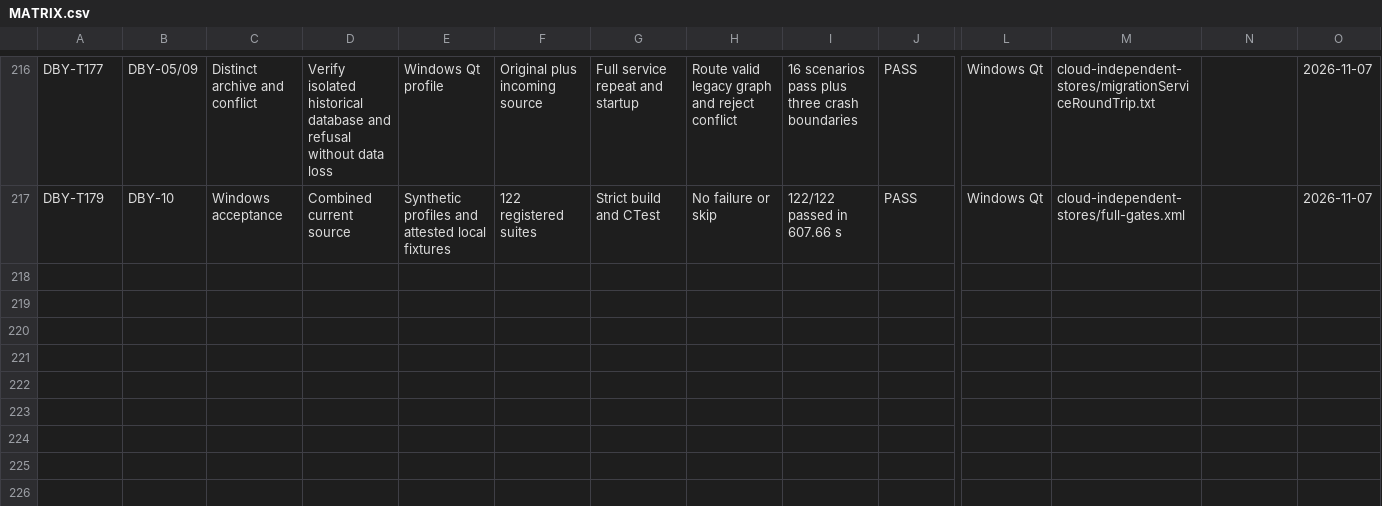
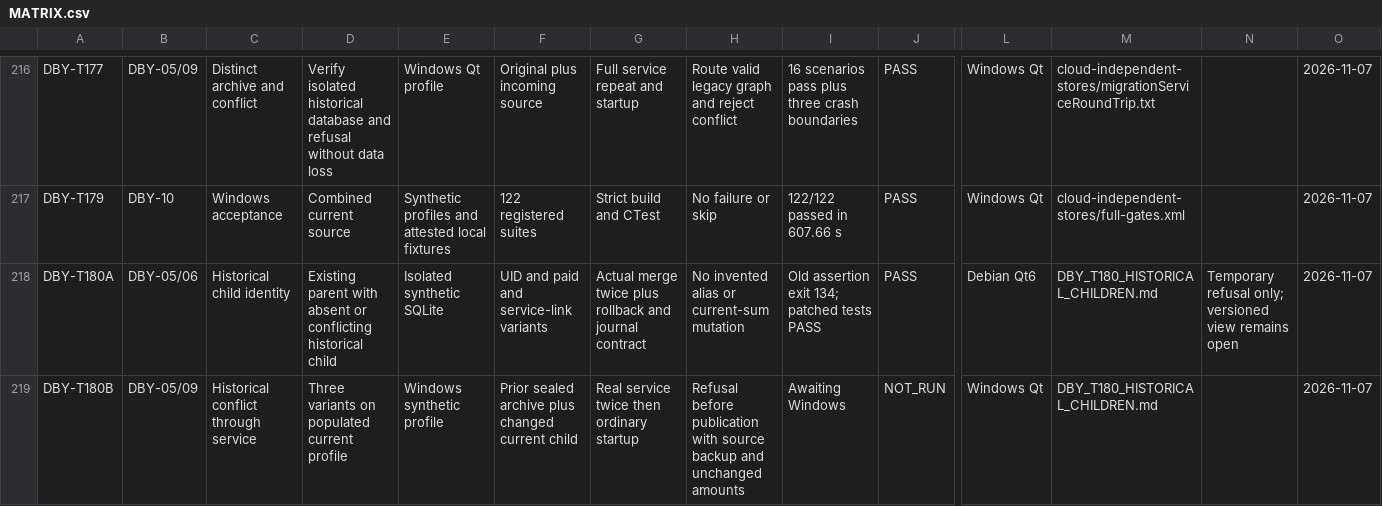
Before and after one commit to nikolaypishchik-cloud/CarServicePointG, a CSV file: docs/reliability/MATRIX.csv, drawn as a sheet; only a part is shown, gaps mark what is left out; rows hold the shown columns only; the diff names each change by its address in the sheet, - before the commit and + after, or states it on an @@ line.

Commit message:
Require a decision for unresolved historical child identities

```diff
--- a/docs/reliability/MATRIX.csv
+++ b/docs/reliability/MATRIX.csv
+row 218: DBY-T180A | DBY-05/06 | Historical child identity | Existing parent with absent or conflicting historical child | Isolated synthetic SQLite | UID and paid and service-link variants | Actual merge twice plus rollback and journal contract | No invented alias or current-sum mutation | Old assertion exit 134; patched tests PASS | PASS | Debian Qt6 | DBY_T180_HISTORICAL_CHILDREN.md | Temporary refusal only; versioned view remains open | 2026-11-07
+row 219: DBY-T180B | DBY-05/09 | Historical conflict through service | Three variants on populated current profile | Windows synthetic profile | Prior sealed archive plus changed current child | Real service twice then ordinary startup | Refusal before publication with source backup and unchanged amounts | Awaiting Windows | NOT_RUN | Windows Qt | DBY_T180_HISTORICAL_CHILDREN.md |  | 2026-11-07
```
Also changed, not shown: 8 other files.
